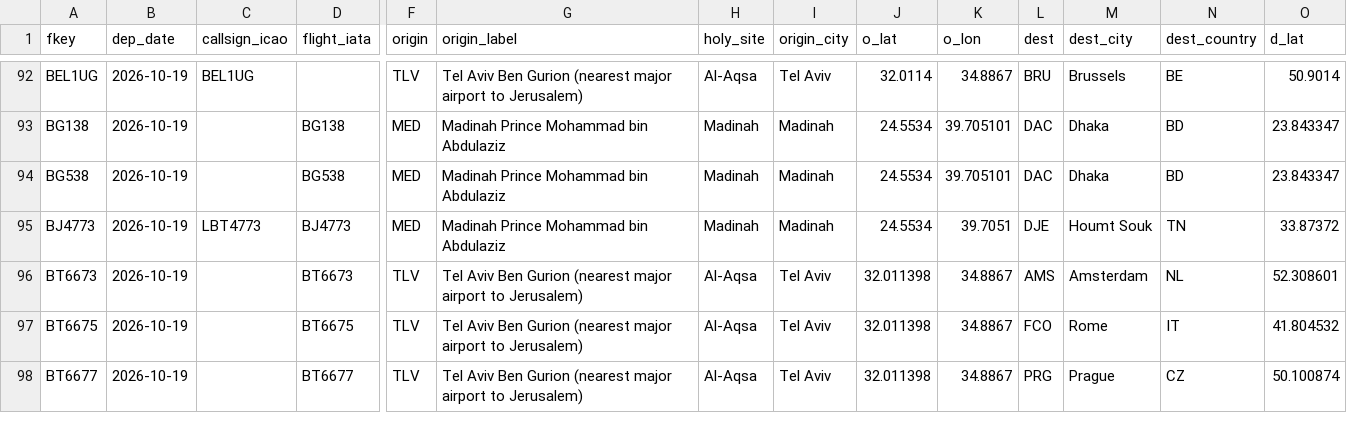
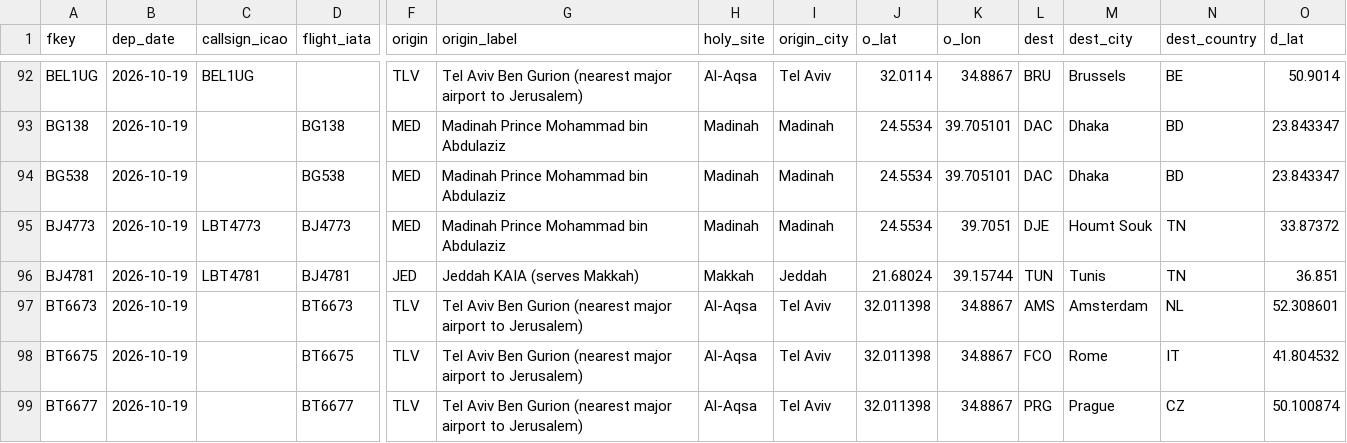
Before and after one commit to mrbugimposter3-ship-it/haramain-flights-live, a CSV file: data/flights/2026-10-19.csv, drawn as a sheet; only a part is shown, gaps mark what is left out; rows hold the shown columns only; the diff covers the shown part only; the diff names each change by its address in the sheet, - before the commit and + after, or states it on an @@ line.

```diff
--- a/data/flights/2026-10-19.csv
+++ b/data/flights/2026-10-19.csv
+row 96: BJ4781 | 2026-10-19 | LBT4781 | BJ4781 | JED | Jeddah KAIA (serves Makkah) | Makkah | Jeddah | 21.68024 | 39.15744 | TUN | Tunis | TN | 36.851
```
Also changed, not shown: 1 added row and 10 edited cells elsewhere in this file, data/flights/2026-10-20.csv, data/flights/2026-10-21.csv, 44 other files.
